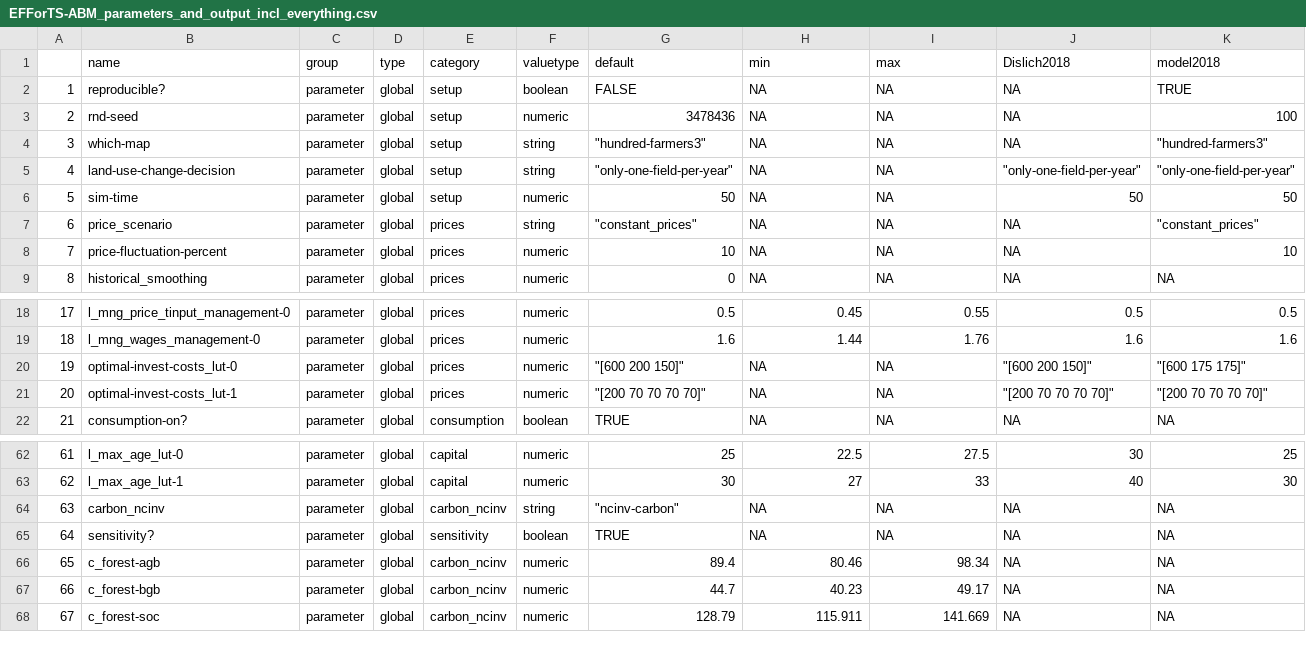
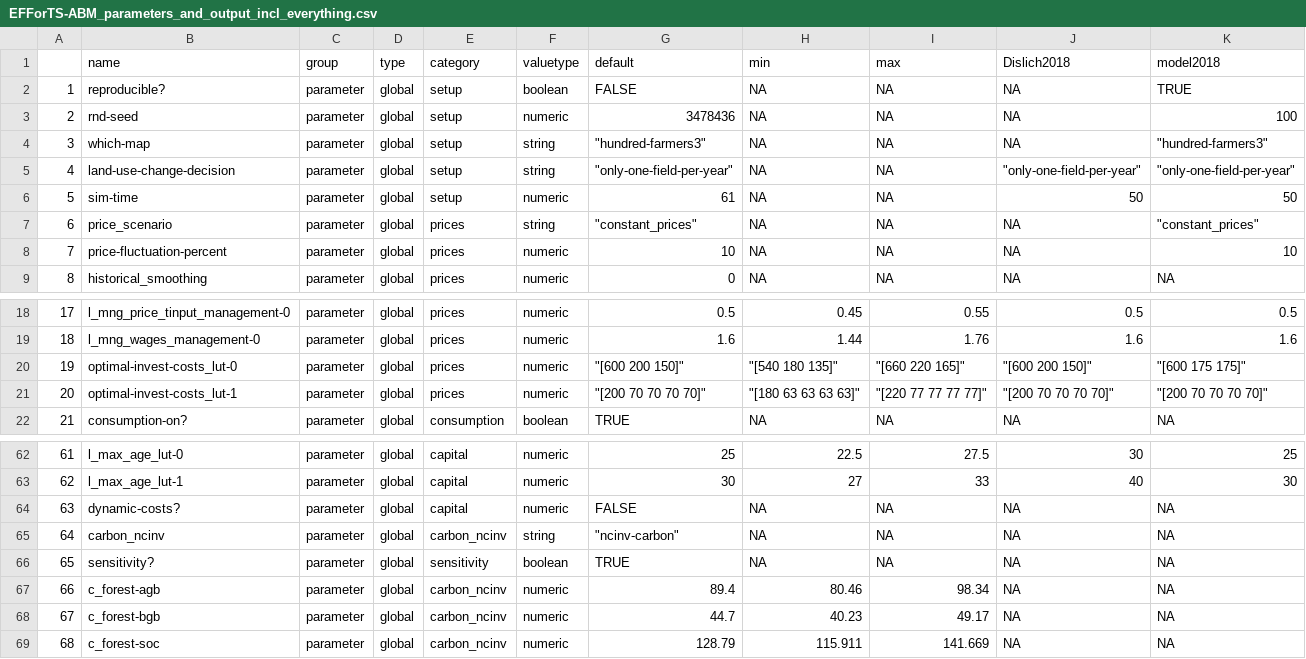
Before and after one commit to EFForTS-B10/Refforts, a CSV file: data_raw/EFForTS-ABM_parameters_and_output_incl_everything.csv, drawn as a sheet; only a part is shown, gaps mark what is left out; addresses are those after the commit; the diff names each change by its address in the sheet, - before the commit and + after, or states it on an @@ line.

Commit message:
ran the whole process again with the most recent data csv from the dev2.0 branch. Now everything is included - hopefully

```diff
--- a/data_raw/EFForTS-ABM_parameters_and_output_incl_everything.csv
+++ b/data_raw/EFForTS-ABM_parameters_and_output_incl_everything.csv
-G6 (default): 50
+G6 (default): 61
-H20 (min): NA
+H20 (min): "[540 180 135]"
-I20 (max): NA
+I20 (max): "[660 220 165]"
-H21 (min): NA
+H21 (min): "[180 63 63 63 63]"
-I21 (max): NA
+I21 (max): "[220 77 77 77 77]"
+row 64: 63 | dynamic-costs? | parameter | global | capital | numeric | FALSE | NA | NA | NA | NA
@@ column A renumbered from row 65 down @@
```
Also changed, not shown: data_raw/EFForTS-ABM_parameters_and_output.csv, data_raw/EFForTS-ABM_parameters_and_output_Dislich_and_model_2018.csv, 2 other files.
